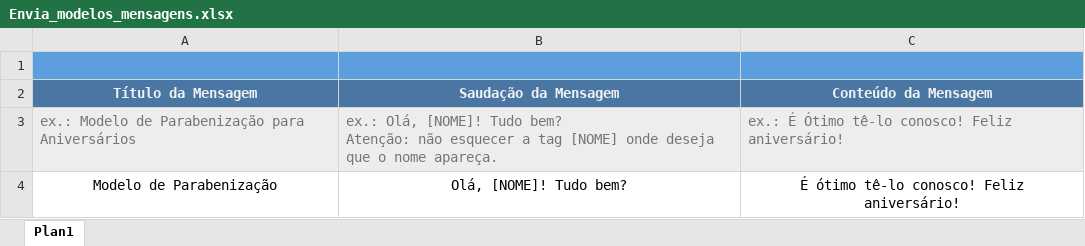
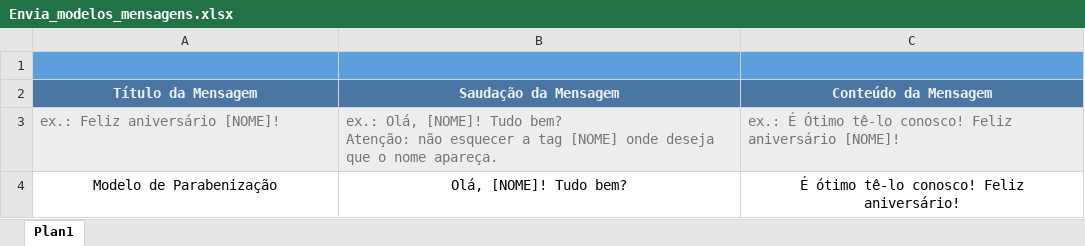
Before and after one commit to WellsSA/envia-backend, an Excel workbook: public/modelos/Envia_modelos_mensagens.xlsx, sheet Plan1, drawn as a sheet; values as stored, in another font and other column widths than the file's, no borders; charts and pictures not drawn; the diff names each change by its address in the sheet, - before the commit and + after, or states it on an @@ line.

Commit message:
feature(): Modelos de mensagens import

```diff
--- a/public/modelos/Envia_modelos_mensagens.xlsx (sheet Plan1)
+++ b/public/modelos/Envia_modelos_mensagens.xlsx (sheet Plan1)
-A3 (Título da Mensagem): ex.: Modelo de Parabenização para Aniversários
+A3 (Título da Mensagem): ex.: Feliz aniversário [NOME]!
-C3 (Conteúdo da Mensagem): …conosco! Feliz aniversário!
+C3 (Conteúdo da Mensagem): …conosco! Feliz aniversário [NOME]!
```
Also changed, not shown: 3 other files.
